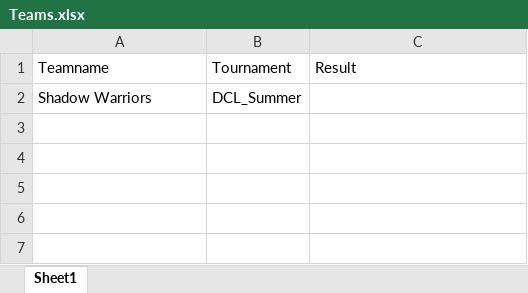
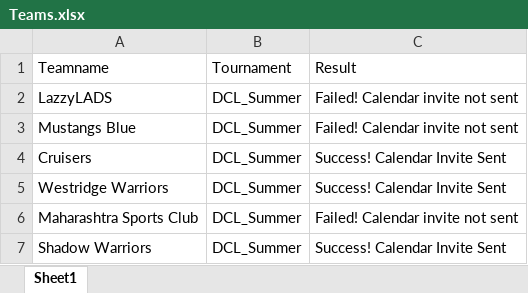
Before and after one commit to arunkumarasokan/PUA2019, an Excel workbook: SportsInviter/Data/Input/Teams.xlsx, sheet Sheet1, drawn as a sheet; values as stored, in another font and other column widths than the file's, no borders; addresses are those after the commit; the diff names each change by its address in the sheet, - before the commit and + after, or states it on an @@ line.

```diff
--- a/SportsInviter/Data/Input/Teams.xlsx (sheet Sheet1)
+++ b/SportsInviter/Data/Input/Teams.xlsx (sheet Sheet1)
+row 2: LazzyLADS | DCL_Summer | Failed! Calendar invite not sent
+row 3: Mustangs Blue | DCL_Summer | Failed! Calendar invite not sent
+row 4: Cruisers | DCL_Summer | Success! Calendar Invite Sent
+row 5: Westridge Warriors | DCL_Summer | Success! Calendar Invite Sent
+row 6: Maharashtra Sports Club | DCL_Summer | Failed! Calendar invite not sent
-C7: (empty)
+C7: Success! Calendar Invite Sent
```
Also changed, not shown: SportsInviter/Data/Input/Schedule.xlsx, 3 other files.
